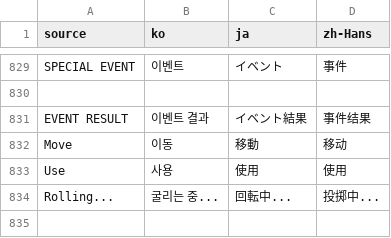
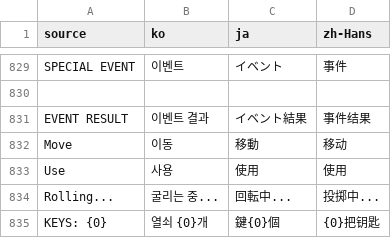
Before and after one commit to doyeon-SM/MazeParty, a CSV file: Assets/MazeParty/Resources/MazeParty/Localization/StringTable.csv, drawn as a sheet; only a part is shown, gaps mark what is left out.

Commit message:
26.10.18
시상식 수정
보너스 안내에 플레이어 색상 닉네임과 수상자의 근거 수치 표시
시상대는 2nd / 1st / 3rd, 아래에 최종 열쇠 수 표시
공동순위는 나란히 배치, 4등은 시상대 옆 바닥에 배치
3초간 이동 제한 → 고정 카메라에서 WASD 이동
보드 정리 버튼과 60초 자동 복귀 유지
새 현지화 문구를 Google Sheets에도 반영

```diff
--- a/Assets/MazeParty/Resources/MazeParty/Localization/StringTable.csv
+++ b/Assets/MazeParty/Resources/MazeParty/Localization/StringTable.csv
@@ -834 +834,2 @@ Use,사용,使用,使用
 Rolling...,굴리는 중...,回転中...,投掷中...
+KEYS: {0},열쇠 {0}개,鍵{0}個,{0}把钥匙
```
Also changed, not shown: 28 other files.
